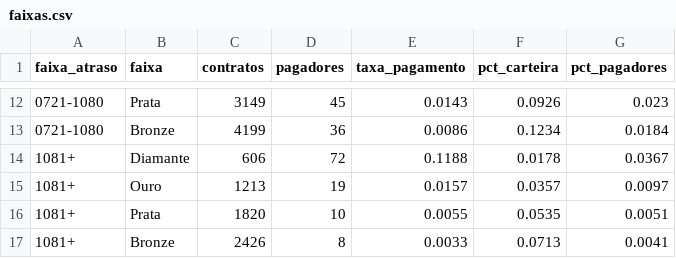
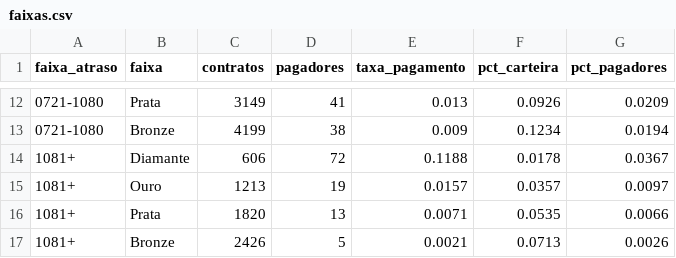
Before and after one commit to Alajunior/propensao-pagamento-cobranca, a CSV file: relatorios/faixas.csv, drawn as a sheet; only a part is shown, gaps mark what is left out; the diff covers the shown part only.

```diff
--- a/relatorios/faixas.csv
+++ b/relatorios/faixas.csv
@@ -12,6 +12,6 @@ faixa_atraso,faixa,contratos,pagadores,taxa_pagamento,pct_carteira,pct_pagadores
-0721-1080,Prata,3149,45,0.0143,0.0926,0.023
-0721-1080,Bronze,4199,36,0.0086,0.1234,0.0184
+0721-1080,Prata,3149,41,0.013,0.0926,0.0209
+0721-1080,Bronze,4199,38,0.009,0.1234,0.0194
 1081+,Diamante,606,72,0.1188,0.0178,0.0367
 1081+,Ouro,1213,19,0.0157,0.0357,0.0097
-1081+,Prata,1820,10,0.0055,0.0535,0.0051
-1081+,Bronze,2426,8,0.0033,0.0713,0.0041
+1081+,Prata,1820,13,0.0071,0.0535,0.0066
+1081+,Bronze,2426,5,0.0021,0.0713,0.0026
```
Also changed, not shown: 30 edited cells elsewhere in this file, relatorios/backtest.csv, relatorios/estrategias.csv, 11 other files.
